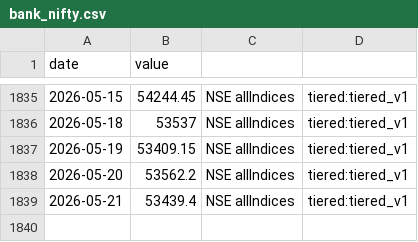
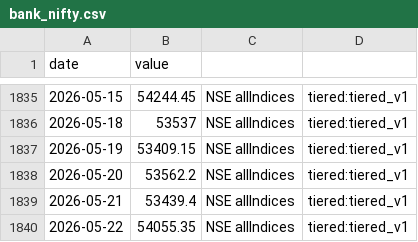
Before and after one commit to aniketkulkarni420/india-risk-monitor, a CSV file: data/history/bank_nifty.csv, drawn as a sheet; only a part is shown, gaps mark what is left out.

```diff
--- a/data/history/bank_nifty.csv
+++ b/data/history/bank_nifty.csv
@@ -1839 +1839,2 @@ date,value
 2026-05-21,53439.4,NSE allIndices,tiered:tiered_v1
+2026-05-22,54055.35,NSE allIndices,tiered:tiered_v1
```
Also changed, not shown: data/history/absorption_ratio.csv, data/history/block_deals_notional.csv, 24 other files.
